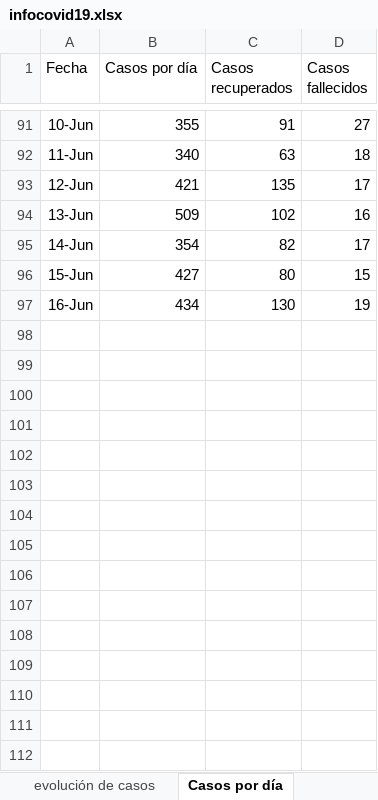
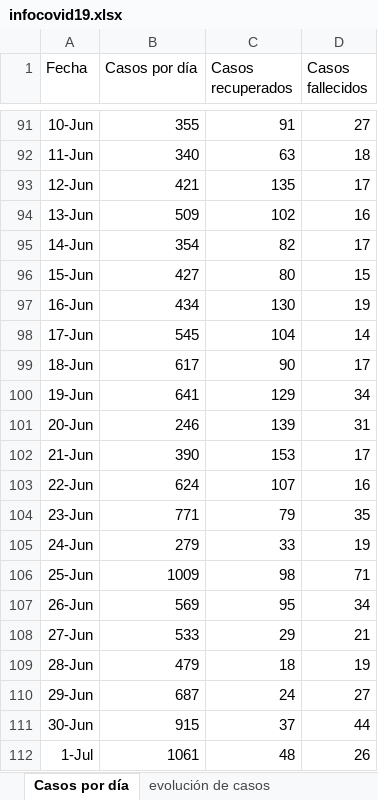
Before and after one commit to hiram22/Covid-19-GT, an Excel workbook: infocovid19.xlsx, sheet Casos por día, drawn as a sheet; only a part is shown, gaps mark what is left out; values as stored, in another font and other column widths than the file's, no borders; the diff names each change by its address in the sheet, - before the commit and + after, or states it on an @@ line.

```diff
--- a/infocovid19.xlsx (sheet Casos por día)
+++ b/infocovid19.xlsx (sheet Casos por día)
@@ sheet tab order changed: Casos por día | evolución de casos @@
+row 98: 17-Jun | 545 | 104 | 14
+row 99: 18-Jun | 617 | 90 | 17
+row 100: 19-Jun | 641 | 129 | 34
+row 101: 20-Jun | 246 | 139 | 31
+row 102: 21-Jun | 390 | 153 | 17
+row 103: 22-Jun | 624 | 107 | 16
+row 104: 23-Jun | 771 | 79 | 35
+row 105: 24-Jun | 279 | 33 | 19
+row 106: 25-Jun | 1009 | 98 | 71
+row 107: 26-Jun | 569 | 95 | 34
+row 108: 27-Jun | 533 | 29 | 21
+row 109: 28-Jun | 479 | 18 | 19
+row 110: 29-Jun | 687 | 24 | 27
+row 111: 30-Jun | 915 | 37 | 44
+row 112: 1-Jul | 1061 | 48 | 26
```
Also changed, not shown: sheet evolución de casos, sheet Detalle por departamento, sheet Rango de edad, sheet Casos por región, sheet Por género, Myinfocovid19.xlsx, 3 other files.
